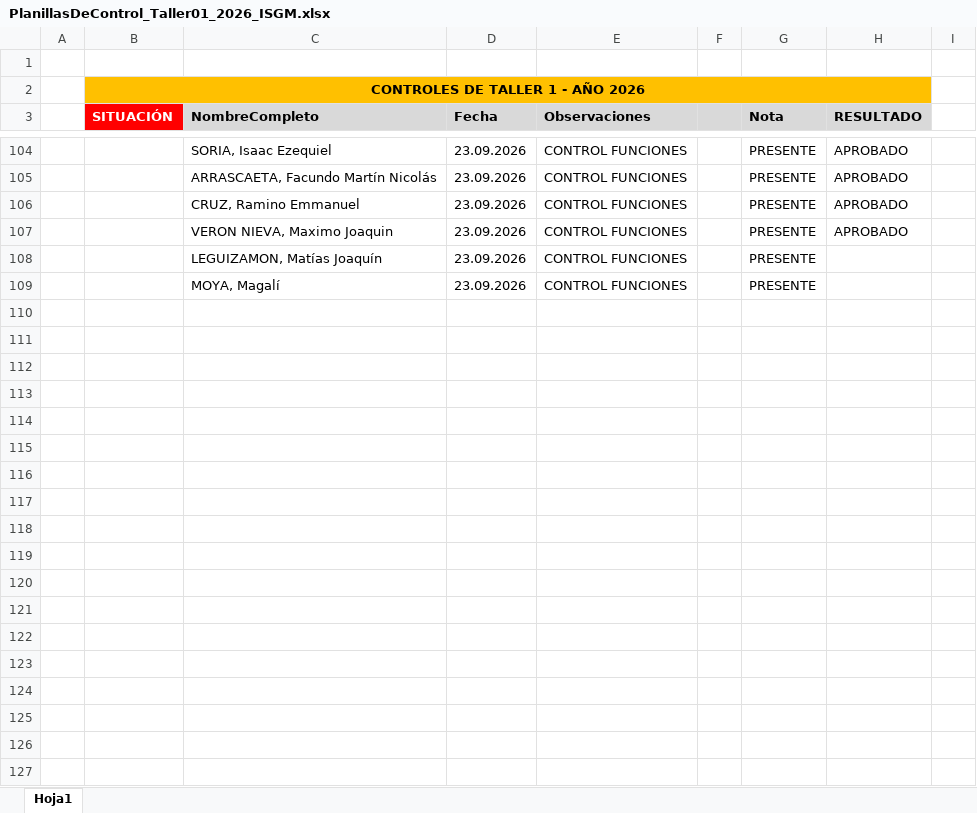
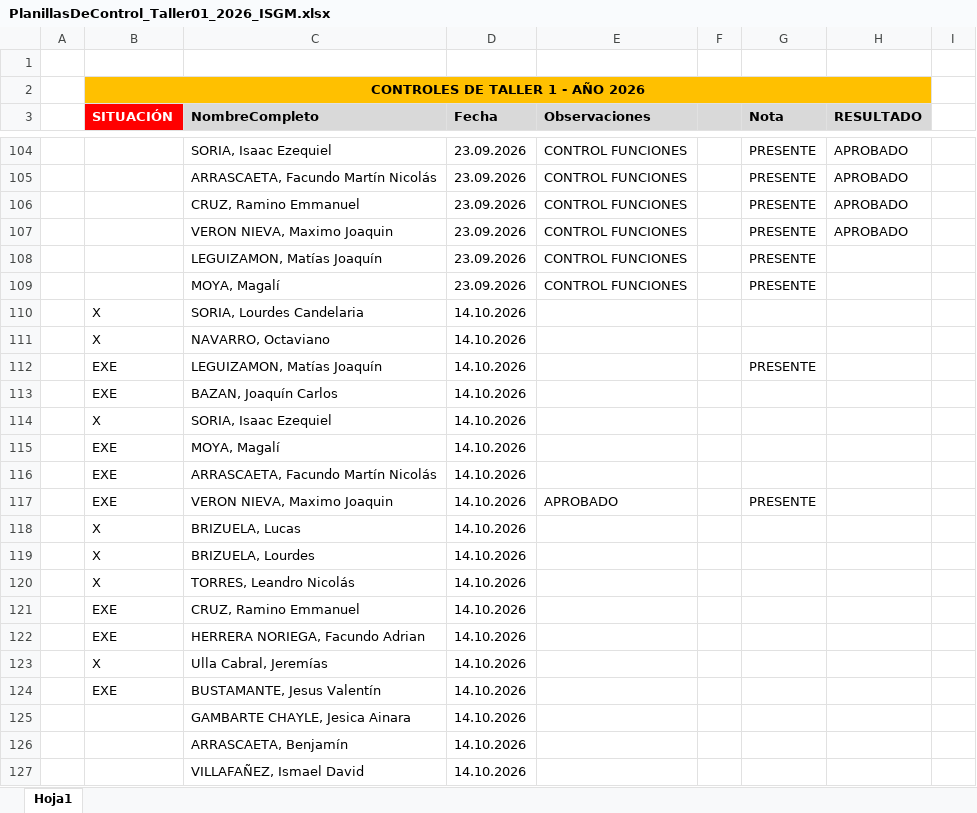
Before and after one commit to ingdmaldonado/Modulo02_JavaScript, an Excel workbook: Capitulo999_INSTITUTO/Taller1_2026/PlanillasDeControl_Taller01_2026_ISGM.xlsx, sheet Hoja1, drawn as a sheet; only a part is shown, gaps mark what is left out; values as stored, in another font and other column widths than the file's, no borders; the diff names each change by its address in the sheet, - before the commit and + after, or states it on an @@ line.

```diff
--- a/Capitulo999_INSTITUTO/Taller1_2026/PlanillasDeControl_Taller01_2026_ISGM.xlsx (sheet Hoja1)
+++ b/Capitulo999_INSTITUTO/Taller1_2026/PlanillasDeControl_Taller01_2026_ISGM.xlsx (sheet Hoja1)
+row 110:  | X | SORIA, Lourdes Candelaria | 14.10.2026
+row 111:  | X | NAVARRO, Octaviano | 14.10.2026
+row 112:  | EXE | LEGUIZAMON, Matías Joaquín | 14.10.2026 |  |  | PRESENTE
+row 113:  | EXE | BAZAN, Joaquín Carlos | 14.10.2026
+row 114:  | X | SORIA, Isaac Ezequiel | 14.10.2026
+row 115:  | EXE | MOYA, Magalí | 14.10.2026
+row 116:  | EXE | ARRASCAETA, Facundo Martín Nicolás | 14.10.2026
+row 117:  | EXE | VERON NIEVA, Maximo Joaquin | 14.10.2026 | APROBADO |  | PRESENTE
+row 118:  | X | BRIZUELA, Lucas | 14.10.2026
+row 119:  | X | BRIZUELA, Lourdes | 14.10.2026
+row 120:  | X | TORRES, Leandro Nicolás | 14.10.2026
+row 121:  | EXE | CRUZ, Ramino Emmanuel | 14.10.2026
+row 122:  | EXE | HERRERA NORIEGA, Facundo Adrian | 14.10.2026
+row 123:  | X | Ulla Cabral, Jeremías | 14.10.2026
+row 124:  | EXE | BUSTAMANTE, Jesus Valentín | 14.10.2026
+row 125:  |  | GAMBARTE CHAYLE, Jesica Ainara | 14.10.2026
+row 126:  |  | ARRASCAETA, Benjamín | 14.10.2026
+row 127:  |  | VILLAFAÑEZ, Ismael David | 14.10.2026
```
Also changed, not shown: Capitulo999_INSTITUTO/Taller2_2026/Taller02_2026_ISGM.xlsx, 9 other files.
